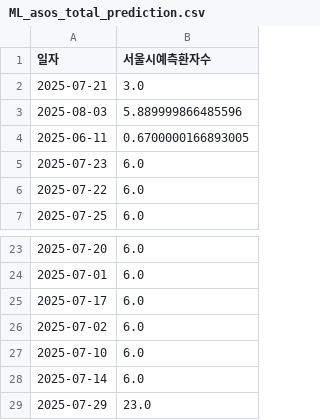
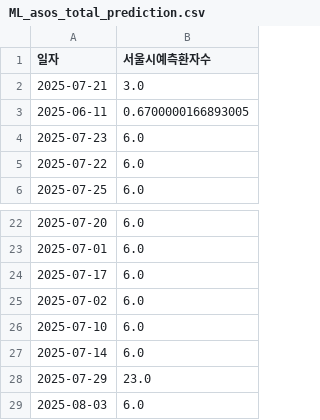
Before and after one commit to dalsoup/0725, a CSV file: ML_asos_total_prediction.csv, drawn as a sheet; only a part is shown, gaps mark what is left out.

Commit message:
[tab1] 2025-08-03 예측값 업데이트

```diff
--- a/ML_asos_total_prediction.csv
+++ b/ML_asos_total_prediction.csv
@@ -2,3 +2,2 @@
 2025-07-21,3.0
-2025-08-03,5.889999866485596
 2025-06-11,0.6700000166893005
@@ -29 +28,2 @@
 2025-07-29,23.0
+2025-08-03,6.0
```
